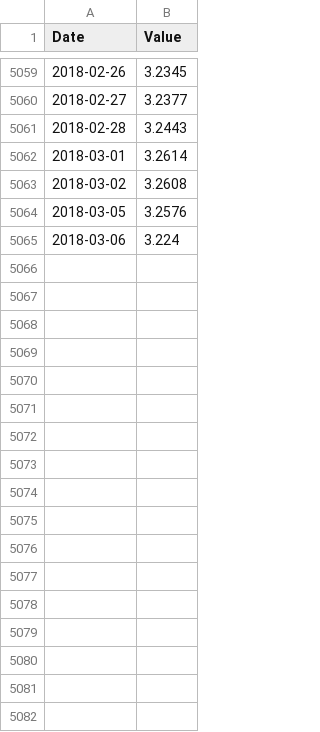
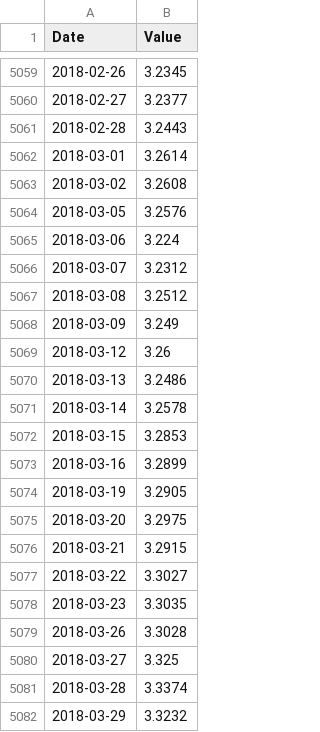
Before and after one commit to msperlin/GetITRData_auxiliary, a CSV file: Inflation-dollar.csv, drawn as a sheet; only a part is shown, gaps mark what is left out.

```diff
--- a/Inflation-dollar.csv
+++ b/Inflation-dollar.csv
@@ -5065 +5065,18 @@
 2018-03-06,3.224
+2018-03-07,3.2312
+2018-03-08,3.2512
+2018-03-09,3.249
+2018-03-12,3.26
+2018-03-13,3.2486
+2018-03-14,3.2578
+2018-03-15,3.2853
+2018-03-16,3.2899
+2018-03-19,3.2905
+2018-03-20,3.2975
+2018-03-21,3.2915
+2018-03-22,3.3027
+2018-03-23,3.3035
+2018-03-26,3.3028
+2018-03-27,3.325
+2018-03-28,3.3374
+2018-03-29,3.3232
```
Also changed, not shown: Inflation-IPCA.csv.
